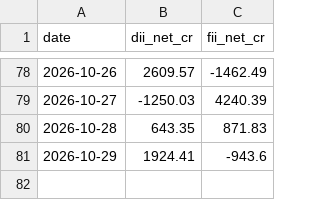
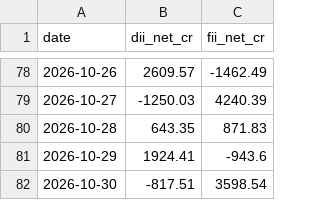
Before and after one commit to aryachirag02/swing-desk, a CSV file: data/flows.csv, drawn as a sheet; only a part is shown, gaps mark what is left out.

```diff
--- a/data/flows.csv
+++ b/data/flows.csv
@@ -81 +81,2 @@ date,dii_net_cr,fii_net_cr
 2026-10-29,1924.41,-943.6
+2026-10-30,-817.51,3598.54
```
Also changed, not shown: data/indices.csv, 5 other files.
